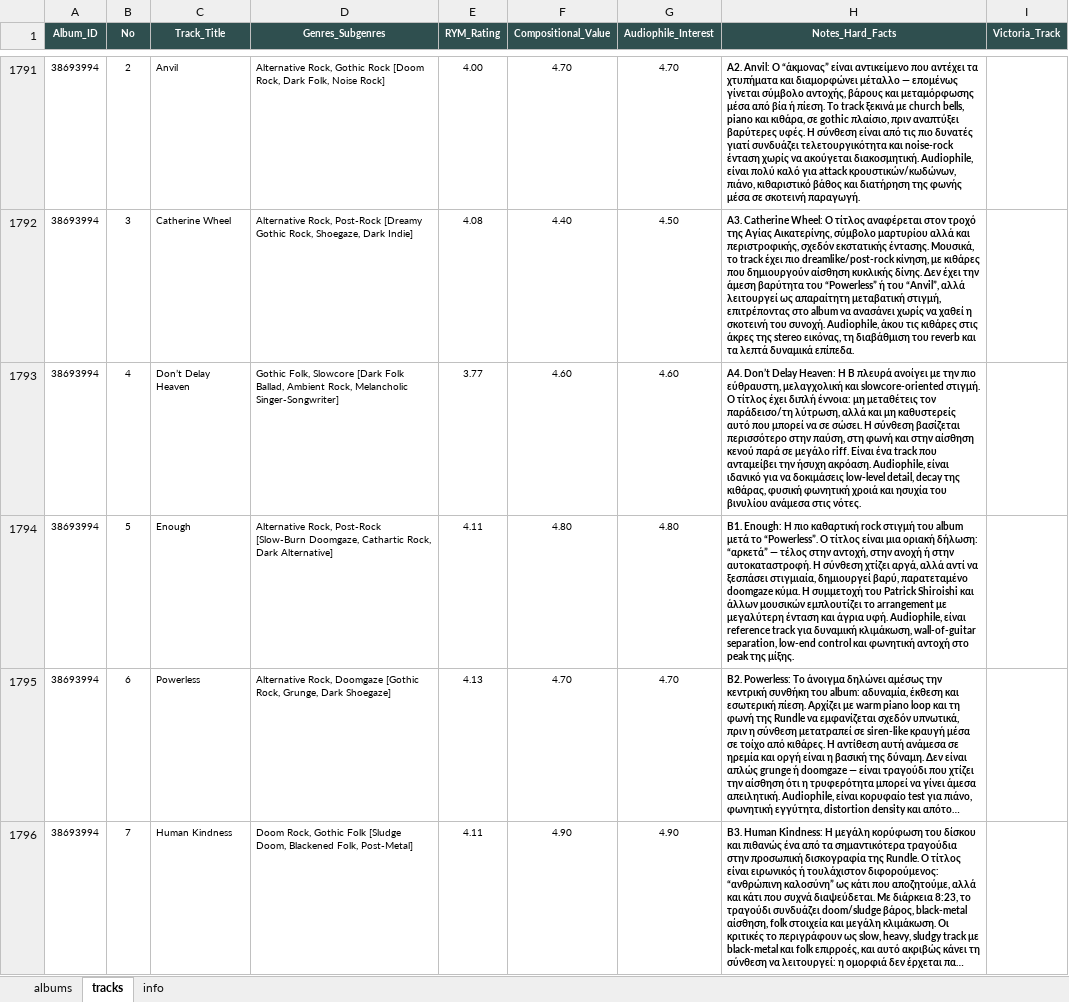
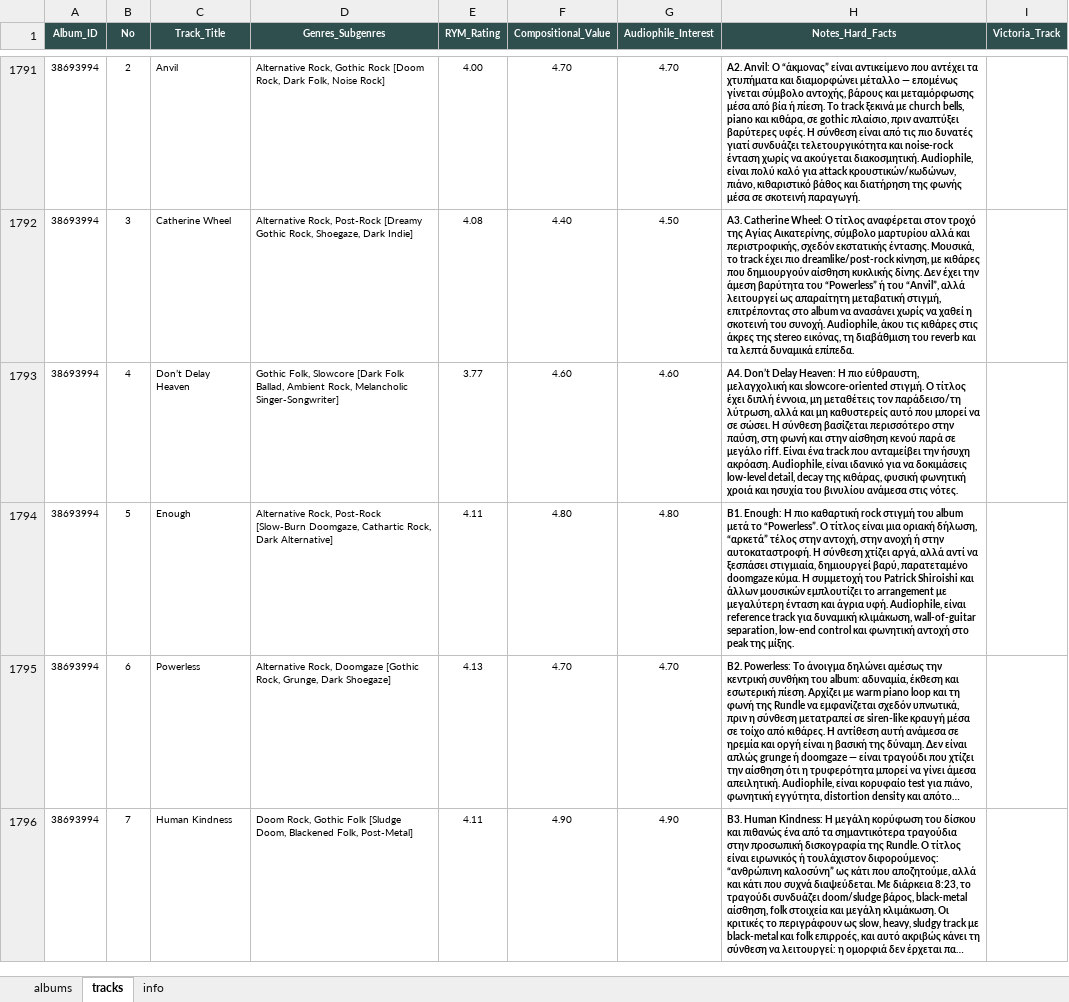
Before and after one commit to blueaegean/music-archive, an Excel workbook: albums_analysis_fixed.xlsx, sheet tracks, drawn as a sheet; only a part is shown, gaps mark what is left out; long unchanged cells end in …; values as stored, in another font and other column widths than the file's, no borders; the diff names each change by its address in the sheet, - before the commit and + after, or states it on an @@ line.

Commit message:
Add files via upload

```diff
--- a/albums_analysis_fixed.xlsx (sheet tracks)
+++ b/albums_analysis_fixed.xlsx (sheet tracks)
-H1793 (Notes_Hard_Facts): …Heaven: Η B πλευρά ανοίγει με την πιο εύθραυστη, μελαγχολική και slowcore-oriented στιγμή. Ο τίτλος έχει διπλή έννοια: μη μεταθέτεις…
+H1793 (Notes_Hard_Facts): …Heaven: Η πιο εύθραυστη, μελαγχολική και slowcore-oriented στιγμή. Ο τίτλος έχει διπλή έννοια, μη μεταθέτεις…
-H1794 (Notes_Hard_Facts): …μια οριακή δήλωση: “αρκετά” — τέλος στην…
+H1794 (Notes_Hard_Facts): …μια οριακή δήλωση, “αρκετά” τέλος στην…
```
